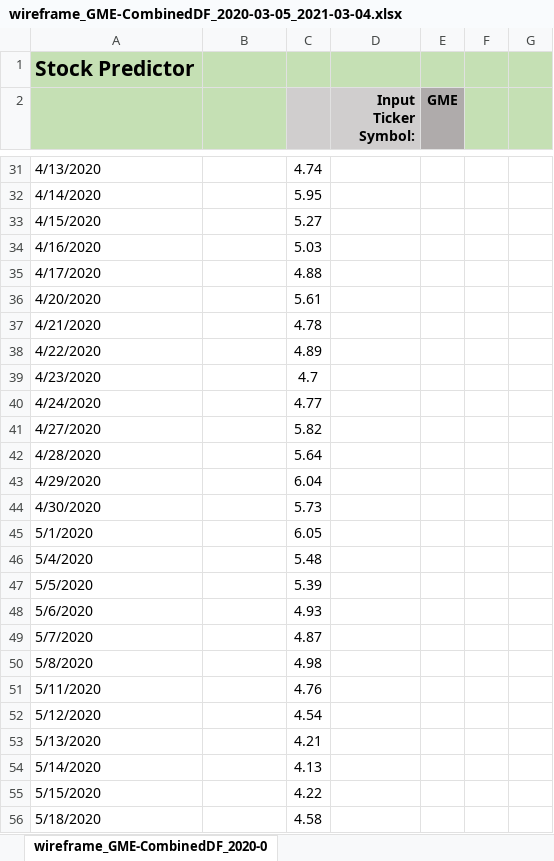
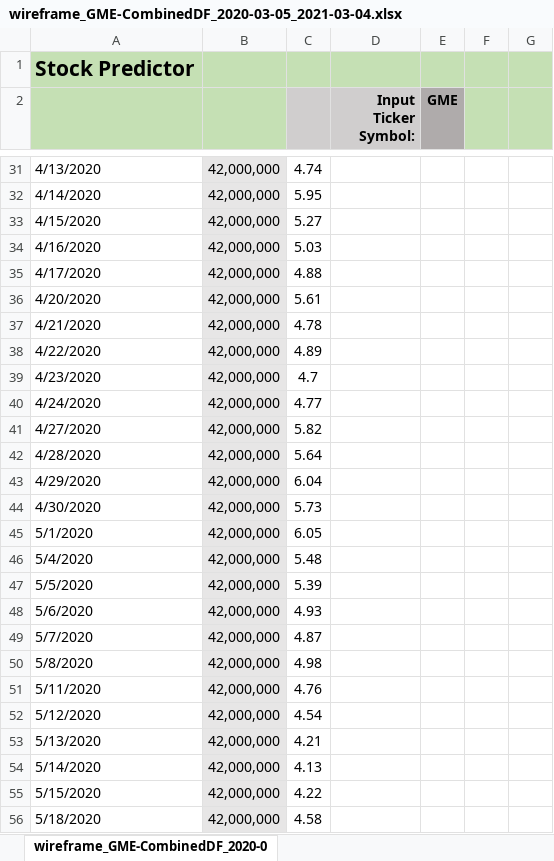
Before and after one commit to CCC-GH/FinalProject-Stock, an Excel workbook: wireframe_GME-CombinedDF_2020-03-05_2021-03-04.xlsx, sheet wireframe_GME-CombinedDF_2020-0, drawn as a sheet; only a part is shown, gaps mark what is left out; values as stored, in another font and other column widths than the file's, no borders; charts and pictures not drawn; the diff covers the shown part only; the diff names each change by its address in the sheet, - before the commit and + after, or states it on an @@ line.

Commit message:
Update wireframe_GME-CombinedDF_2020-03-05_2021-03-04.xlsx

```diff
--- a/wireframe_GME-CombinedDF_2020-03-05_2021-03-04.xlsx (sheet wireframe_GME-CombinedDF_2020-0)
+++ b/wireframe_GME-CombinedDF_2020-03-05_2021-03-04.xlsx (sheet wireframe_GME-CombinedDF_2020-0)
-B31:B56: (empty)
+B31:B56: 42,000,000
-B31:B56 fill: none
+B31:B56 fill: #E7E6E6
```
Also changed, not shown: 336 edited cells and cell formats elsewhere in this sheet.
